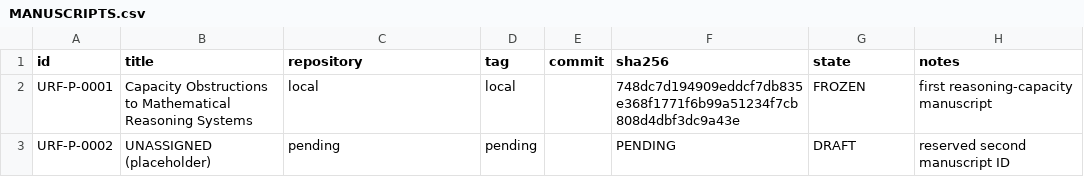
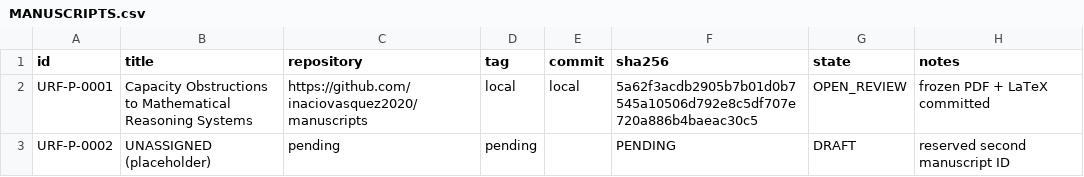
Before and after one commit to inaciovasquez2020/urf-open-review-ledger, a CSV file: registry/MANUSCRIPTS.csv, drawn as a sheet.

Commit message:
registry: finalize URF-P-0001 immutable artifact

```diff
--- a/registry/MANUSCRIPTS.csv
+++ b/registry/MANUSCRIPTS.csv
@@ -1,3 +1,3 @@
 id,title,repository,tag,commit,sha256,state,notes
-URF-P-0001,Capacity Obstructions to Mathematical Reasoning Systems,local,local,,748dc7d194909eddcf7db835e368f1771f6b99a51234f7cb808d4dbf3dc9a43e,FROZEN,first reasoning-capacity manuscript
+URF-P-0001,Capacity Obstructions to Mathematical Reasoning Systems,https://github.com/inaciovasquez2020/manuscripts,local,local,5a62f3acdb2905b7b01d0b7545a10506d792e8c5df707e720a886b4baeac30c5,OPEN_REVIEW,frozen PDF + LaTeX committed
 URF-P-0002,UNASSIGNED (placeholder),pending,pending,,PENDING,DRAFT,reserved second manuscript ID
```
